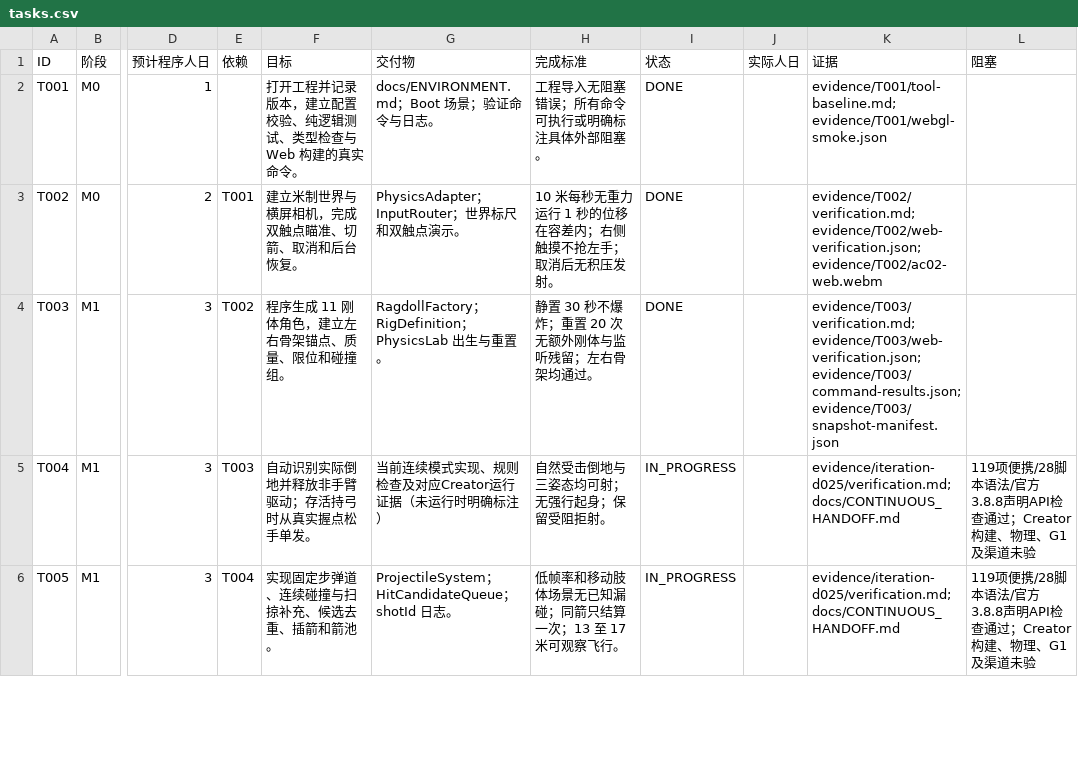
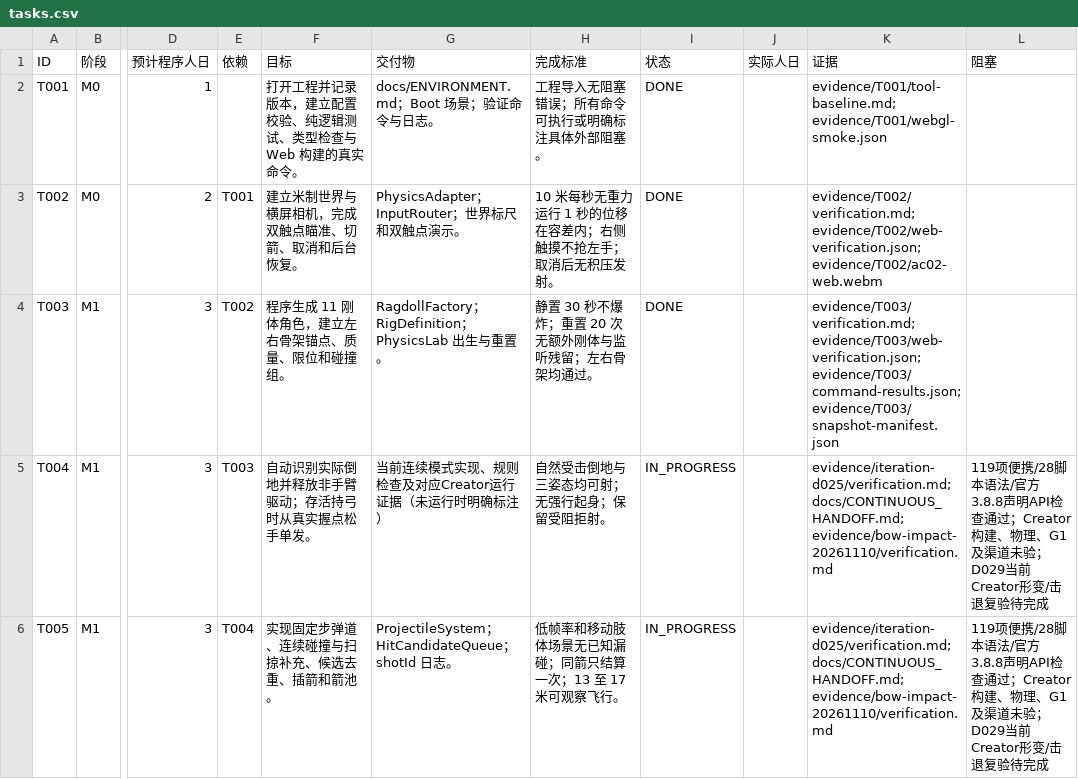
Before and after one commit to iamyours/game, a CSV file: tasks.csv, drawn as a sheet; only a part is shown, gaps mark what is left out; the diff covers the shown part only; the diff names each change by its address in the sheet, - before the commit and + after, or states it on an @@ line.

```diff
--- a/tasks.csv
+++ b/tasks.csv
-K5:K6 (证据): evidence/iteration-d025/verification.md; docs/CONTINUOUS_HANDOFF.md
+K5:K6 (证据): evidence/iteration-d025/verification.md; docs/CONTINUOUS_HANDOFF.md; evidence/bow-impact-20261110/verification.md
-L5:L6 (阻塞): …渠道未验
+L5:L6 (阻塞): …渠道未验；D029当前Creator形变/击退复验待完成
```
Also changed, not shown: 4 edited cells elsewhere in this file, qa_cases.csv, 41 other files.
